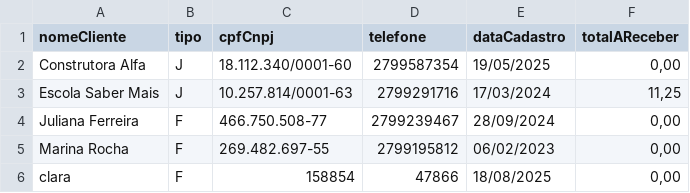
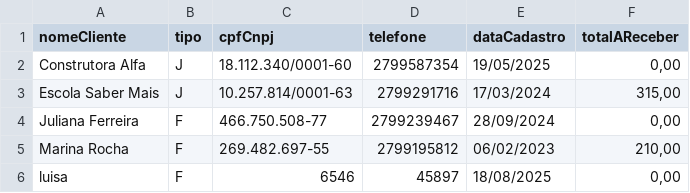
Before and after one commit to emilywingler/Sistema_Padaria, a CSV file: areceber.csv, drawn as a sheet.

```diff
--- a/areceber.csv
+++ b/areceber.csv
@@ -2,5 +2,5 @@ nomeCliente;tipo;cpfCnpj;telefone;dataCadastro;totalAReceber
 Construtora Alfa;J;18.112.340/0001-60;2799587354;19/05/2025;0,00
-Escola Saber Mais;J;10.257.814/0001-63;2799291716;17/03/2024;11,25
+Escola Saber Mais;J;10.257.814/0001-63;2799291716;17/03/2024;315,00
 Juliana Ferreira;F;466.750.508-77;2799239467;28/09/2024;0,00
-Marina Rocha;F;269.482.697-55;2799195812;06/02/2023;0,00
-clara;F;158854;47866;18/08/2025;0,00
+Marina Rocha;F;269.482.697-55;2799195812;06/02/2023;210,00
+luisa;F;6546;45897;18/08/2025;0,00
```
Also changed, not shown: apagar.csv, fornecedores.csv, 11 other files.
